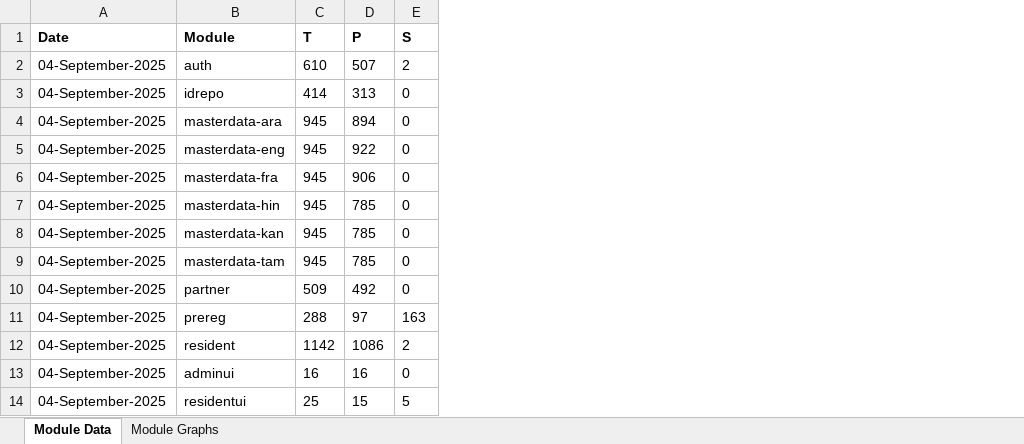
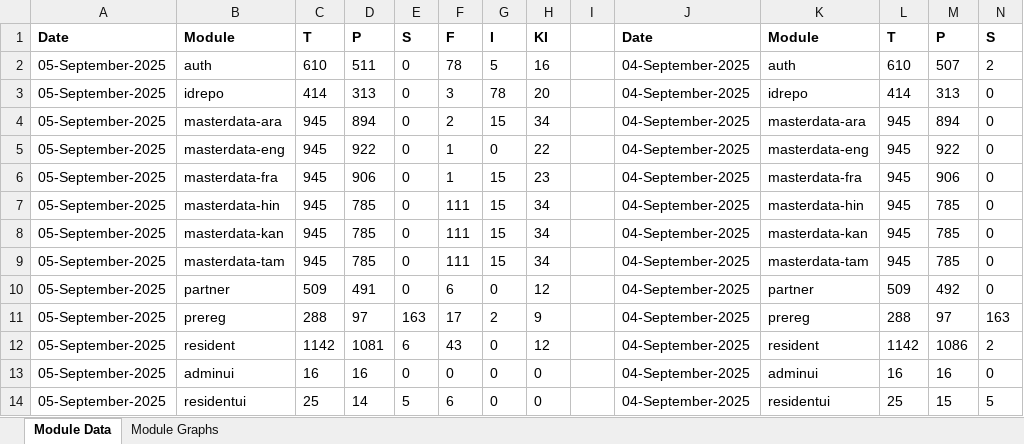
Before and after one commit to mosip/test-management, an Excel workbook: minio-report-tracker/xlxs/qa-base.xlsx, sheet Module Data, drawn as a sheet; only a part is shown; values as stored, in another font and other column widths than the file's, no borders; the diff names each change by its address in the sheet, - before the commit and + after, or states it on an @@ line.

```diff
--- a/minio-report-tracker/xlxs/qa-base.xlsx (sheet Module Data)
+++ b/minio-report-tracker/xlxs/qa-base.xlsx (sheet Module Data)
+column A, rows 1-14: Date | 05-September-2025 | 05-September-2025 | 05-September-2025 | 05-September-2025 | 05-September-2025 | 05-September-2025 | 05-September-2025 | 05-September-2025 | 05-September-2025 | 05-September-2025 | 05-September-2025 | 05-September-2025 | 05-September-2025
+column B, rows 1-14: Module | auth | idrepo | masterdata-ara | masterdata-eng | masterdata-fra | masterdata-hin | masterdata-kan | masterdata-tam | partner | prereg | resident | adminui | residentui
+column C, rows 1-14: T | 610 | 414 | 945 | 945 | 945 | 945 | 945 | 945 | 509 | 288 | 1142 | 16 | 25
+column D, rows 1-14: P | 511 | 313 | 894 | 922 | 906 | 785 | 785 | 785 | 491 | 97 | 1081 | 16 | 14
+column E, rows 1-14: S | 0 | 0 | 0 | 0 | 0 | 0 | 0 | 0 | 0 | 163 | 6 | 0 | 5
+column F, rows 1-14: F | 78 | 3 | 2 | 1 | 1 | 111 | 111 | 111 | 6 | 17 | 43 | 0 | 6
+column G, rows 1-14: I | 5 | 78 | 15 | 0 | 15 | 15 | 15 | 15 | 0 | 2 | 0 | 0 | 0
+column H, rows 1-14: KI | 16 | 20 | 34 | 22 | 23 | 34 | 34 | 34 | 12 | 9 | 12 | 0 | 0
+column I, empty
```
Also changed, not shown: charts or pictures, minio-report-tracker/xlxs/cellbox21.xlsx, minio-report-tracker/xlxs/collab.xlsx, 17 other files.
